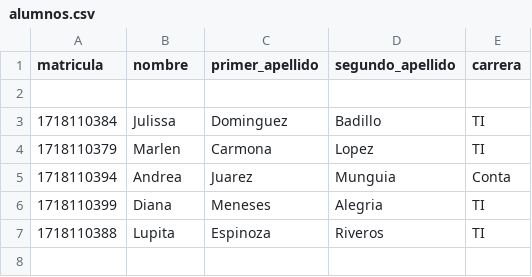
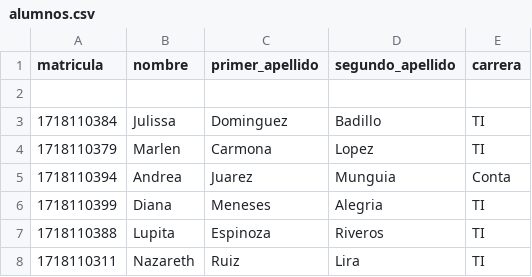
Before and after one commit to AndreaJuarez/api_uni, a CSV file: static/csv/alumnos.csv, drawn as a sheet.

Commit message:
version 0.4.0 funcionando

```diff
--- a/static/csv/alumnos.csv
+++ b/static/csv/alumnos.csv
@@ -7 +7,2 @@ matricula,nombre,primer_apellido,segundo_apellido,carrera
 1718110388,Lupita,Espinoza,Riveros,TI
+1718110311,Nazareth,Ruiz,Lira,TI
```
